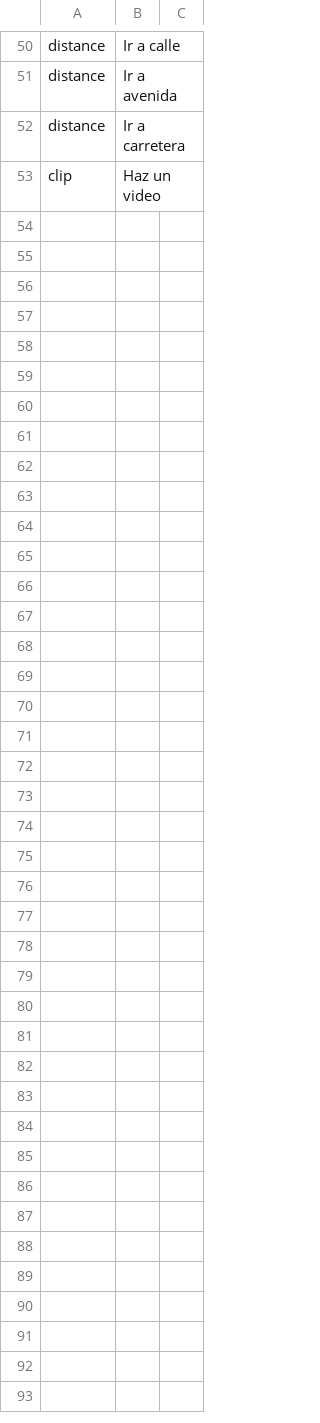
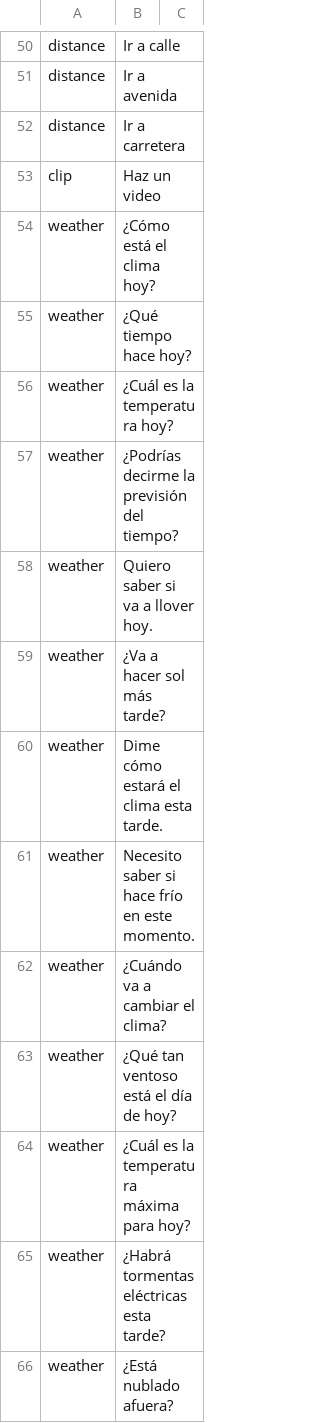
Before and after one commit to jcjmenez/TFG, a CSV file: datasets/assistant/assistant_queries.csv, drawn as a sheet; only a part is shown, gaps mark what is left out; the diff covers the shown part only; the diff names each change by its address in the sheet, - before the commit and + after, or states it on an @@ line.

Commit message:
Added weather nlp and assistant

```diff
--- a/datasets/assistant/assistant_queries.csv
+++ b/datasets/assistant/assistant_queries.csv
+row 54: weather | ¿Cómo está el clima hoy?
+row 55: weather | ¿Qué tiempo hace hoy?
+row 56: weather | ¿Cuál es la temperatura hoy?
+row 57: weather | ¿Podrías decirme la previsión del tiempo?
+row 58: weather | Quiero saber si va a llover hoy.
+row 59: weather | ¿Va a hacer sol más tarde?
+row 60: weather | Dime cómo estará el clima esta tarde.
+row 61: weather | Necesito saber si hace frío en este momento.
+row 62: weather | ¿Cuándo va a cambiar el clima?
+row 63: weather | ¿Qué tan ventoso está el día de hoy?
+row 64: weather | ¿Cuál es la temperatura máxima para hoy?
+row 65: weather | ¿Habrá tormentas eléctricas esta tarde?
+row 66: weather | ¿Está nublado afuera?
```
Also changed, not shown: 13 added rows elsewhere in this file, 3 other files.
